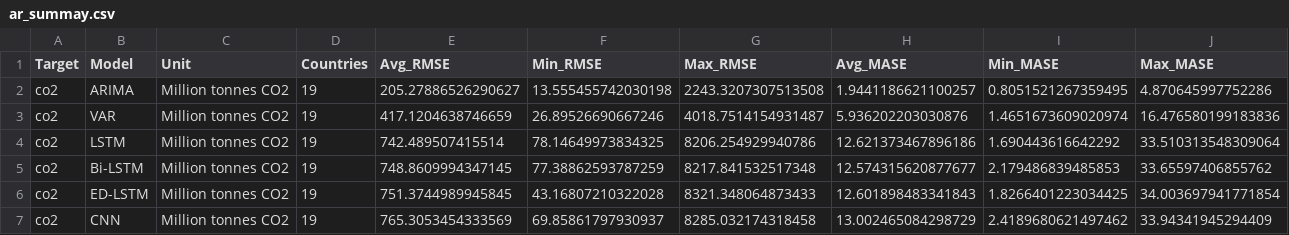
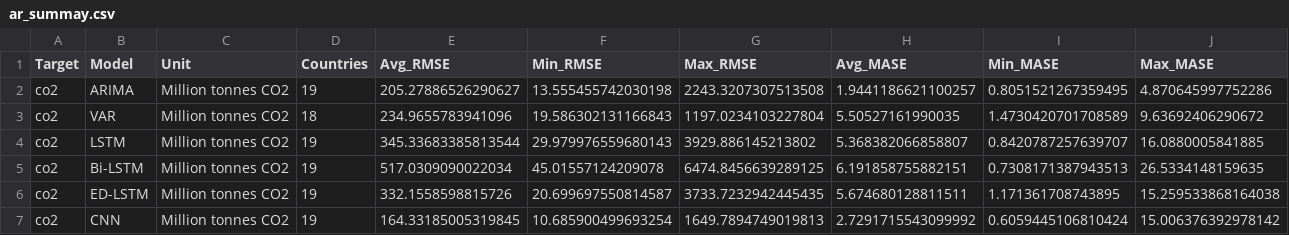
Before and after one commit to pinglainstitute/energy-gdp-emissions, a CSV file: data/ar_summay.csv, drawn as a sheet; only a part is shown; the diff covers the shown part only.

Commit message:
Add files via upload

```diff
--- a/data/ar_summay.csv
+++ b/data/ar_summay.csv
@@ -2,6 +2,6 @@ Target,Model,Unit,Countries,Avg_RMSE,Min_RMSE,Max_RMSE,Avg_MASE,Min_MASE,Max_MAS
 co2,ARIMA,Million tonnes CO2,19,205.27886526290627,13.555455742030198,2243.3207307513508,1.9441186621100257,0.8051521267359495,4.870645997752286
-co2,VAR,Million tonnes CO2,19,417.1204638746659,26.89526690667246,4018.7514154931487,5.936202203030876,1.4651673609020974,16.476580199183836
-co2,LSTM,Million tonnes CO2,19,742.489507415514,78.14649973834325,8206.254929940786,12.621373467896186,1.690443616642292,33.510313548309064
-co2,Bi-LSTM,Million tonnes CO2,19,748.8609994347145,77.38862593787259,8217.841532517348,12.574315620877677,2.179486839485853,33.65597406855762
-co2,ED-LSTM,Million tonnes CO2,19,751.3744989945845,43.16807210322028,8321.348064873433,12.601898483341843,1.8266401223034425,34.003697941771854
-co2,CNN,Million tonnes CO2,19,765.3053454333569,69.85861797930937,8285.032174318458,13.002465084298729,2.4189680621497462,33.94341945294409
+co2,VAR,Million tonnes CO2,18,234.9655783941096,19.586302131166843,1197.0234103227804,5.50527161990035,1.4730420701708589,9.63692406290672
+co2,LSTM,Million tonnes CO2,19,345.33683385813544,29.979976559680143,3929.886145213802,5.368382066858807,0.8420787257639707,16.0880005841885
+co2,Bi-LSTM,Million tonnes CO2,19,517.0309090022034,45.01557124209078,6474.8456639289125,6.191858755882151,0.7308171387943513,26.5334148159635
+co2,ED-LSTM,Million tonnes CO2,19,332.1558598815726,20.699697550814587,3733.7232942445435,5.674680128811511,1.171361708743895,15.259533868164038
+co2,CNN,Million tonnes CO2,19,164.33185005319845,10.685900499693254,1649.7894749019813,2.7291715543099992,0.6059445106810424,15.006376392978142
```
Also changed, not shown: 1 added row, 1 removed row and 71 edited cells elsewhere in this file.
